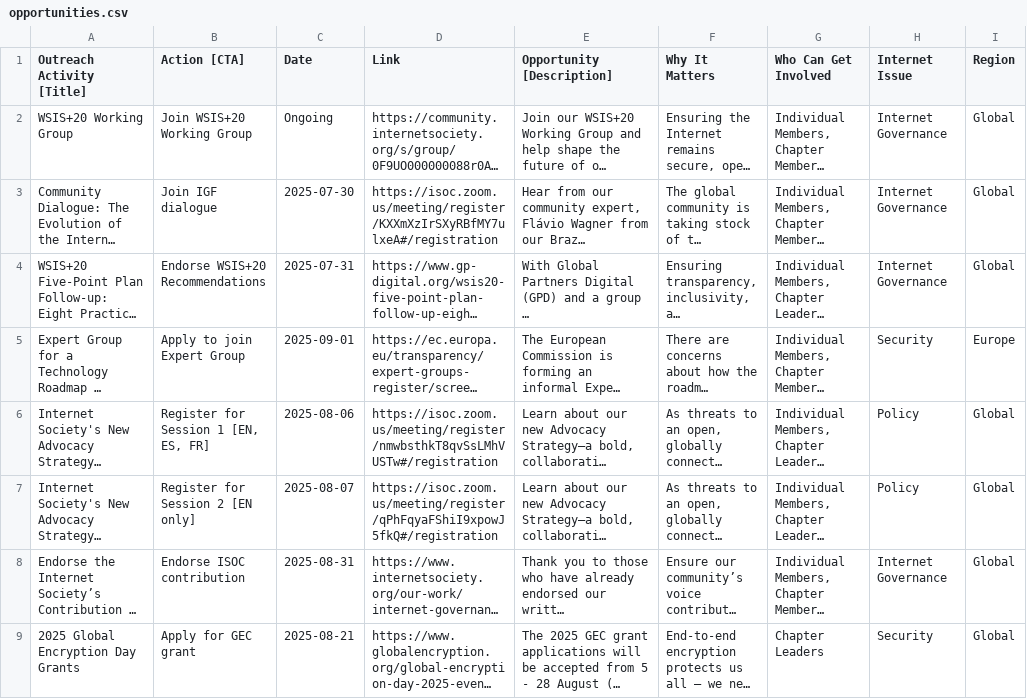
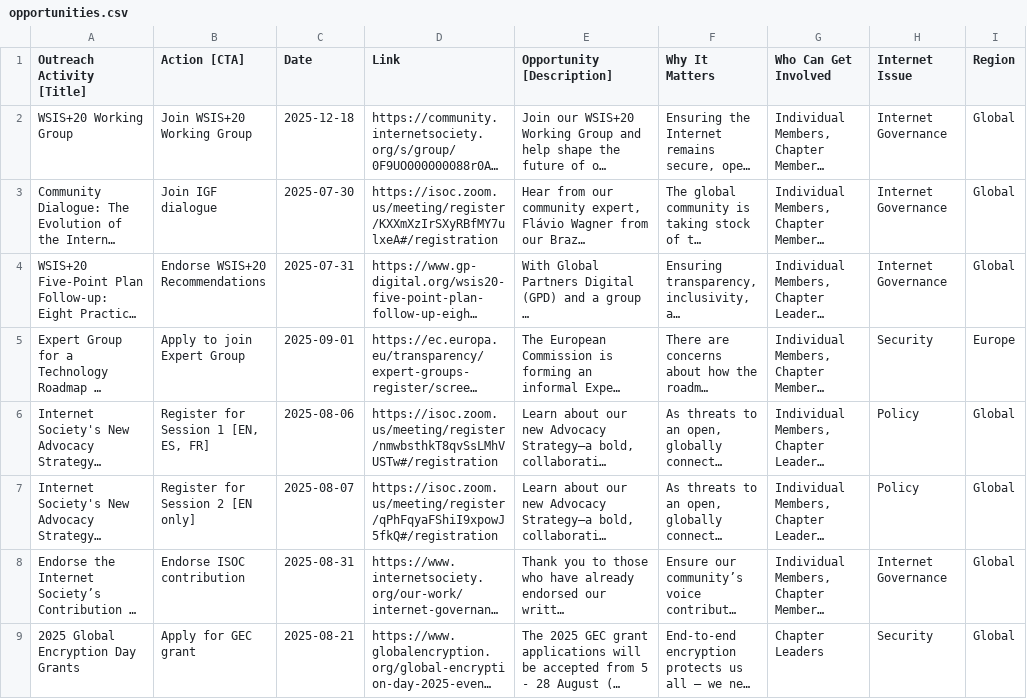
Before and after one commit to InternetSociety/community-opportunities, a CSV file: data/opportunities.csv, drawn as a sheet; only a part is shown; long unchanged cells end in …; the diff names each change by its address in the sheet, - before the commit and + after, or states it on an @@ line.

```diff
--- a/data/opportunities.csv
+++ b/data/opportunities.csv
-C2 (Date): Ongoing
+C2 (Date): 2025-12-18
```
Also changed, not shown: 1 other file.
